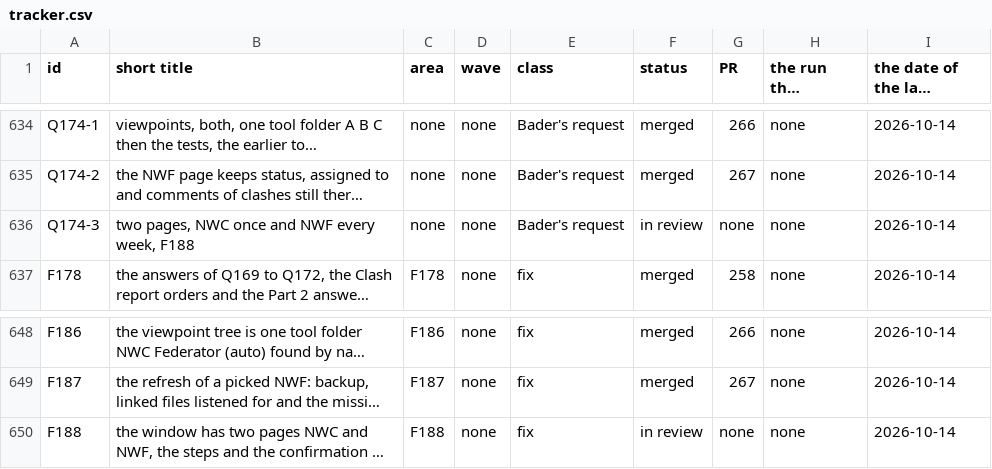
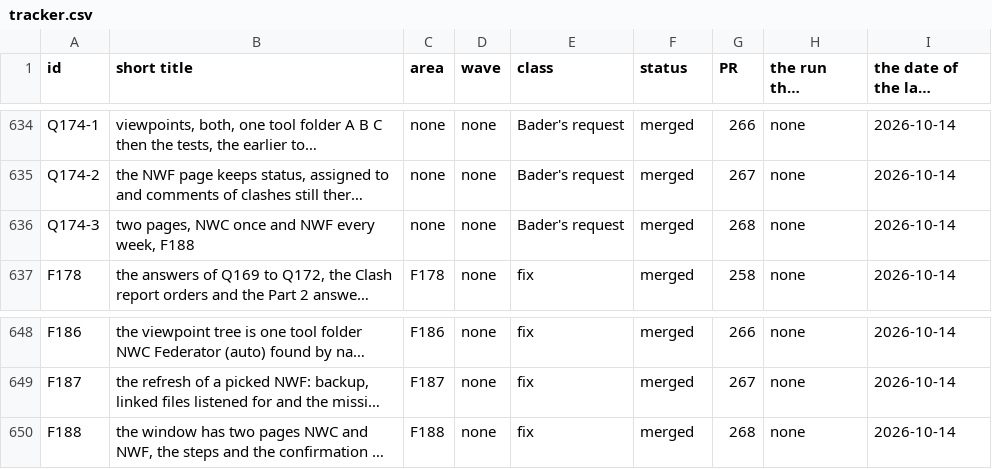
Before and after one commit to baderrahal/PAR_NWC-Federator-V2, a CSV file: steps/tracker.csv, drawn as a sheet; only a part is shown, gaps mark what is left out; long unchanged cells end in …; the diff names each change by its address in the sheet, - before the commit and + after, or states it on an @@ line.

Commit message:
fix-F188: tracker rows merged 268

```diff
--- a/steps/tracker.csv
+++ b/steps/tracker.csv
-F636 (status): in review
+F636 (status): merged
-G636 (PR): none
+G636 (PR): 268
-F650 (status): in review
+F650 (status): merged
-G650 (PR): none
+G650 (PR): 268
```
Also changed, not shown: 2 other files.
